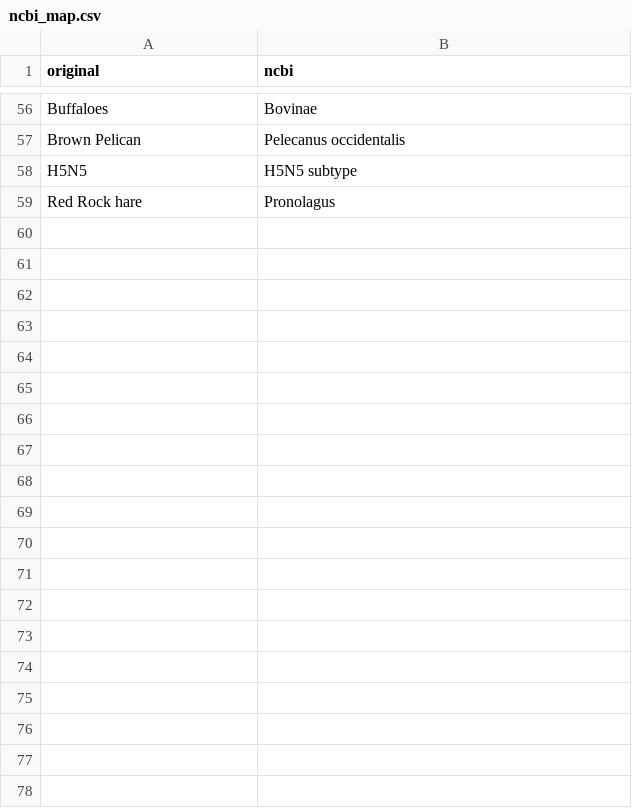
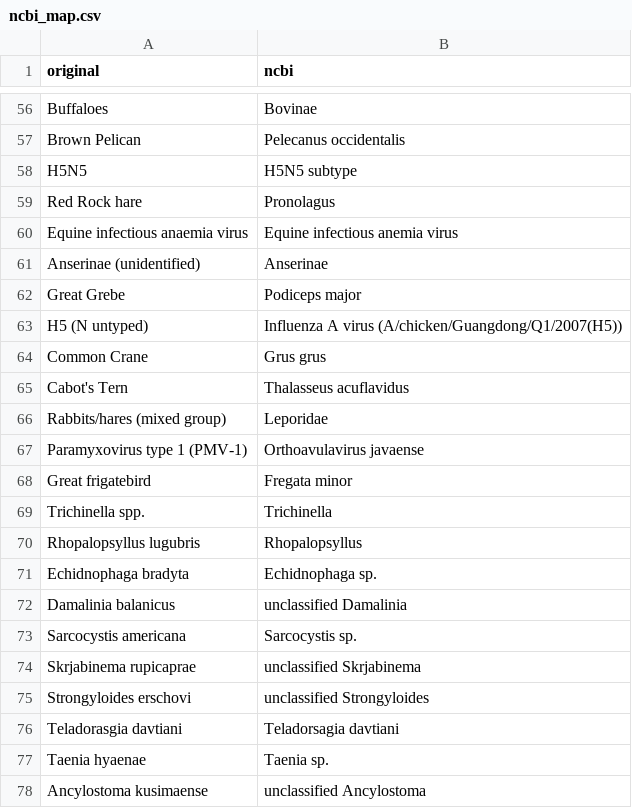
Before and after one commit to cghss-data-lab/uga-pipp, a CSV file: data/ncbi_map.csv, drawn as a sheet; only a part is shown, gaps mark what is left out; the diff covers the shown part only; the diff names each change by its address in the sheet, - before the commit and + after, or states it on an @@ line.

Commit message:
Update map

```diff
--- a/data/ncbi_map.csv
+++ b/data/ncbi_map.csv
+row 60: Equine infectious anaemia virus | Equine infectious anemia virus
+row 61: Anserinae (unidentified) | Anserinae
+row 62: Great Grebe | Podiceps major
+row 63: H5 (N untyped) | Influenza A virus (A/chicken/Guangdong/Q1/2007(H5))
+row 64: Common Crane | Grus grus
+row 65: Cabot's Tern | Thalasseus acuflavidus
+row 66: Rabbits/hares (mixed group) | Leporidae
+row 67: Paramyxovirus type 1 (PMV-1) | Orthoavulavirus javaense
+row 68: Great frigatebird | Fregata minor
+row 69: Trichinella spp. | Trichinella
+row 70: Rhopalopsyllus lugubris | Rhopalopsyllus
+row 71: Echidnophaga bradyta | Echidnophaga sp.
+row 72: Damalinia balanicus | unclassified Damalinia
+row 73: Sarcocystis americana | Sarcocystis sp.
+row 74: Skrjabinema rupicaprae | unclassified Skrjabinema
+row 75: Strongyloides erschovi | unclassified Strongyloides
+row 76: Teladorasgia davtiani | Teladorsagia davtiani
+row 77: Taenia hyaenae | Taenia sp.
+row 78: Ancylostoma kusimaense | unclassified Ancylostoma
```
Also changed, not shown: 11 added rows elsewhere in this file.
